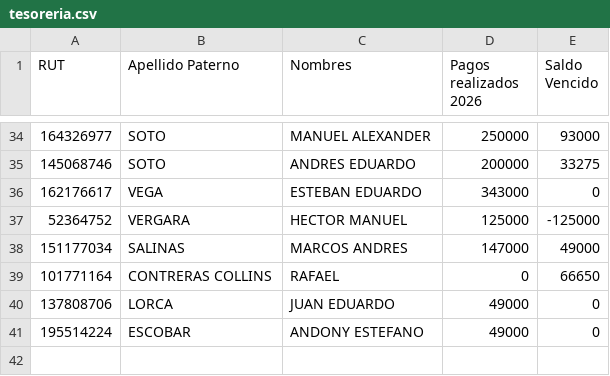
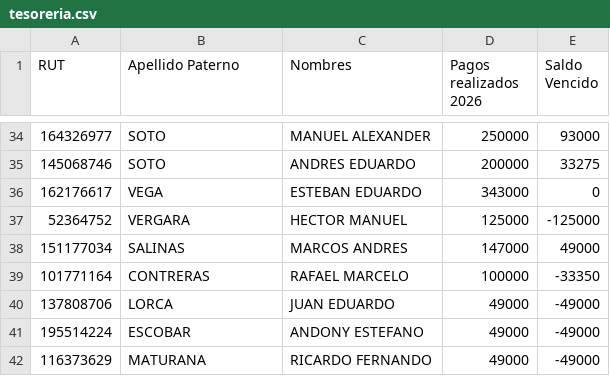
Before and after one commit to alvarorubiocl/RL122, a CSV file: tesoreria.csv, drawn as a sheet; only a part is shown, gaps mark what is left out.

Commit message:
Add files via upload

```diff
--- a/tesoreria.csv
+++ b/tesoreria.csv
@@ -38,4 +38,5 @@
 151177034;SALINAS;MARCOS ANDRES;147000;49000
-101771164;CONTRERAS COLLINS;RAFAEL;0;66650
-137808706;LORCA;JUAN EDUARDO;49000;0
-195514224;ESCOBAR;ANDONY ESTEFANO;49000;0
+101771164;CONTRERAS;RAFAEL MARCELO;100000;-33350
+137808706;LORCA;JUAN EDUARDO;49000;-49000
+195514224;ESCOBAR;ANDONY ESTEFANO;49000;-49000
+116373629;MATURANA;RICARDO FERNANDO;49000;-49000
```
